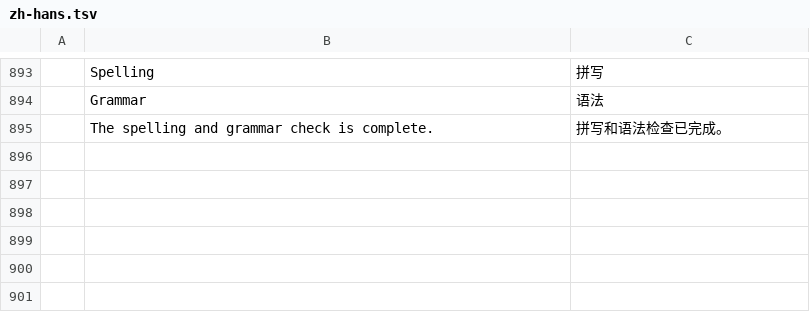
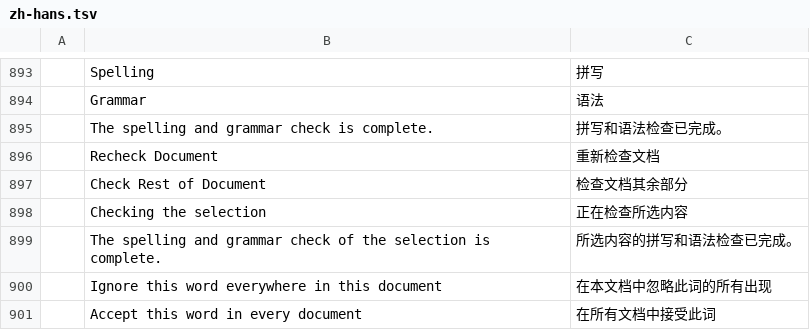
Before and after one commit to dwforbes/wordcraft, a TSV file: crates/ui-egui/src/i18n/zh-hans.tsv, drawn as a sheet; only a part is shown, gaps mark what is left out.

```diff
--- a/crates/ui-egui/src/i18n/zh-hans.tsv
+++ b/crates/ui-egui/src/i18n/zh-hans.tsv
@@ -895 +895,7 @@
 	The spelling and grammar check is complete.	拼写和语法检查已完成。
+	Recheck Document	重新检查文档
+	Check Rest of Document	检查文档其余部分
+	Checking the selection	正在检查所选内容
+	The spelling and grammar check of the selection is complete.	所选内容的拼写和语法检查已完成。
+	Ignore this word everywhere in this document	在本文档中忽略此词的所有出现
+	Accept this word in every document	在所有文档中接受此词
```
Also changed, not shown: crates/ui-egui/src/i18n/es.tsv, crates/ui-egui/src/i18n/ja.tsv, 16 other files.
